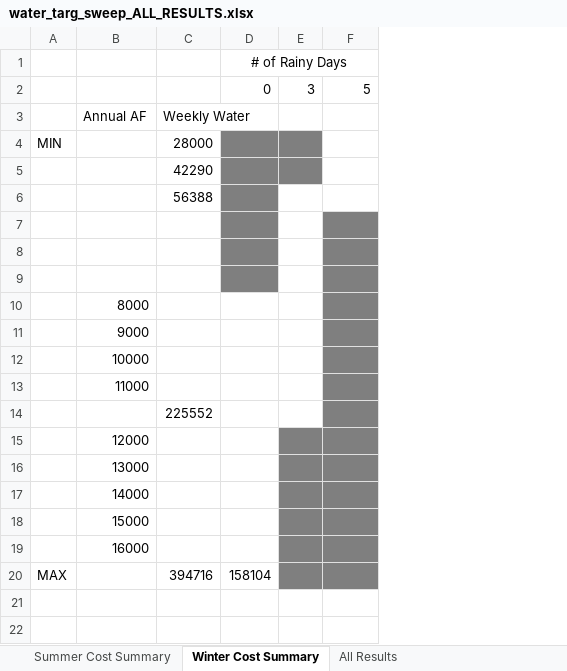
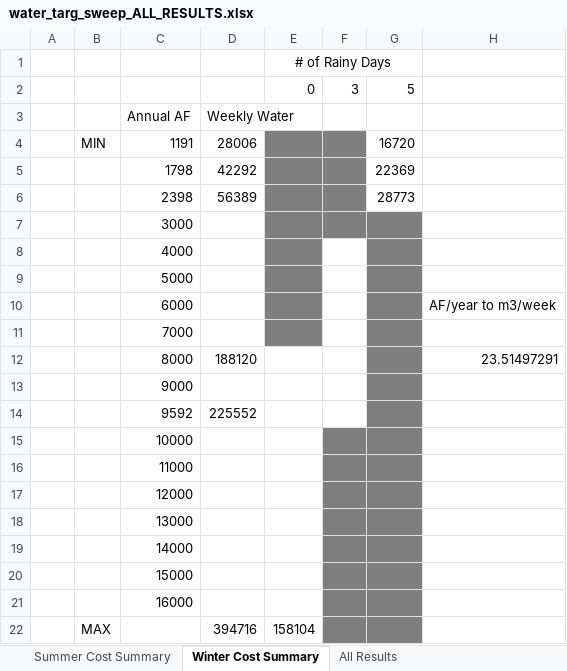
Before and after one commit to jakechurchi/watertap, an Excel workbook: tutorials/flex_ro/sweep results/water_targ_sweep_ALL_RESULTS.xlsx, sheet Winter Cost Summary, drawn as a sheet; values as stored, in another font and other column widths than the file's, no borders; removed rows and columns are numbered as before the commit, all else as after; the diff names each change by its address in the sheet, - before the commit and + after, or states it on an @@ line.

Commit message:
winter with 3 rainy days

```diff
--- a/tutorials/flex_ro/sweep results/water_targ_sweep_ALL_RESULTS.xlsx (sheet Winter Cost Summary)
+++ b/tutorials/flex_ro/sweep results/water_targ_sweep_ALL_RESULTS.xlsx (sheet Winter Cost Summary)
+column A, empty
+column H, empty
-row 4: MIN |  | 28000
-row 5:  |  | 42290
-row 6:  |  | 56388
-row 4: (empty)
+row 4:  | MIN | 1191 | 28006 |  |  | 16720
-F4:F6 fill: none
+F4:F6 fill: #7F7F7F
-G4:G6 fill: #7F7F7F
+G4:G6 fill: none
-row 5: (empty)
+row 5:  |  | 1798 | 42292 |  |  | 22369
-row 6: (empty)
+row 6:  |  | 2398 | 56389 |  |  | 28773
-C7: 8000
+C7: 3000
-E7:F7 fill: none
+E7:F7 fill: #7F7F7F
+row 8:  |  | 4000
+row 9:  |  | 5000
+row 10:  |  | 6000 |  |  |  |  | AF/year to m3/week
+row 11:  |  | 7000
+row 12:  |  | 8000 | 188120 |  |  |  | 23.51497291
+row 14:  |  | 9592 | 225552
-F15:F16 fill: none
+F15:F16 fill: #7F7F7F
-row 14:  |  | 225552
```
Also changed, not shown: sheet All Results, 9 other files.
